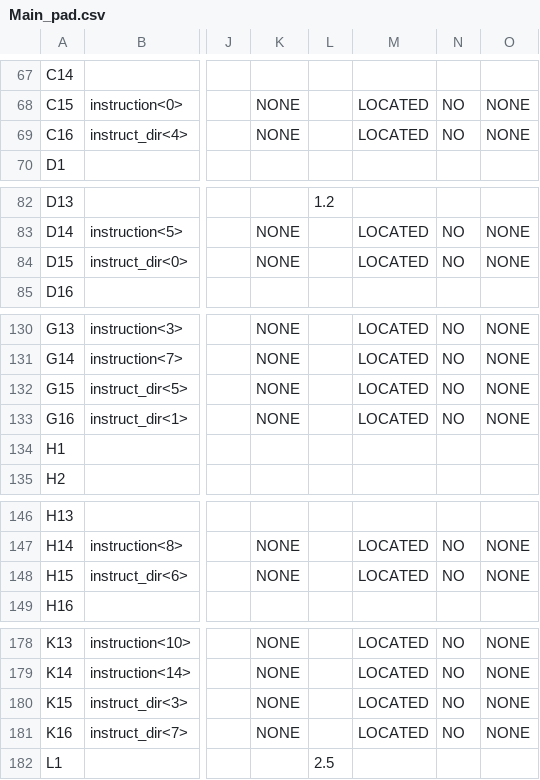
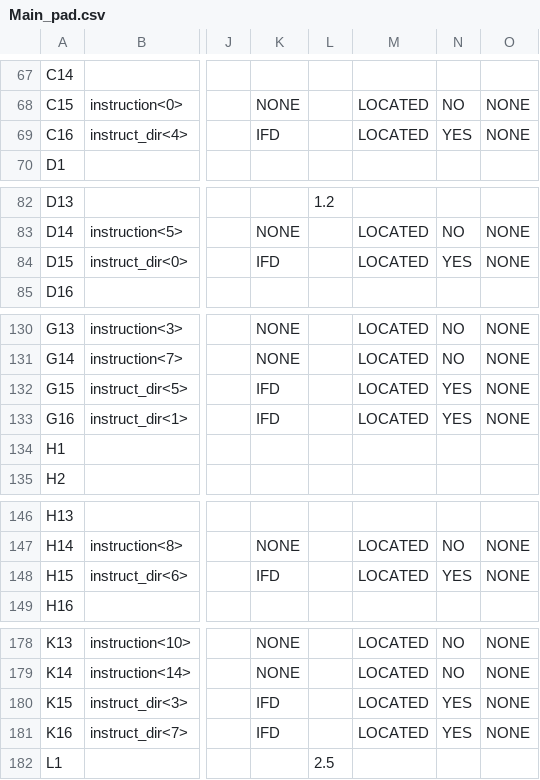
Before and after one commit to Raimmaster/OrgCompLabs, a CSV file: MIPS_Processor/Main_pad.csv, drawn as a sheet; only a part is shown, gaps mark what is left out; the diff covers the shown part only; the diff names each change by its address in the sheet, - before the commit and + after, or states it on an @@ line.

```diff
--- a/MIPS_Processor/Main_pad.csv
+++ b/MIPS_Processor/Main_pad.csv
-K69: NONE
+K69: IFD
-N69: NO
+N69: YES
-K84: NONE
+K84: IFD
-N84: NO
+N84: YES
-K132:K133: NONE
+K132:K133: IFD
-N132:N133: NO
+N132:N133: YES
-K148: NONE
+K148: IFD
-N148: NO
+N148: YES
-K180:K181: NONE
+K180:K181: IFD
-N180:N181: NO
+N180:N181: YES
```
Also changed, not shown: 3 edited cells elsewhere in this file, 47 other files.
